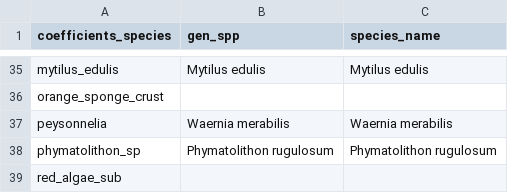
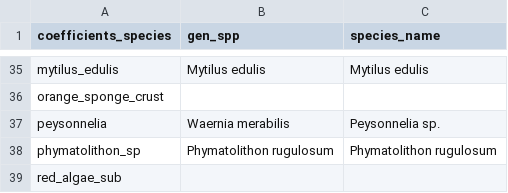
Before and after one commit to BAMcCollum/rock_wall_change_thermal_preference, a CSV file: data/co_occuring_species_20250919.csv, drawn as a sheet; only a part is shown, gaps mark what is left out.

```diff
--- a/data/co_occuring_species_20250919.csv
+++ b/data/co_occuring_species_20250919.csv
@@ -36,3 +36,3 @@ mytilus_edulis,Mytilus edulis,Mytilus edulis
 orange_sponge_crust,,
-peysonnelia,Waernia merabilis,Waernia merabilis
+peysonnelia,Waernia merabilis,Peysonnelia sp.
 phymatolithon_sp,Phymatolithon rugulosum,Phymatolithon rugulosum
```
Also changed, not shown: 2 other files.
